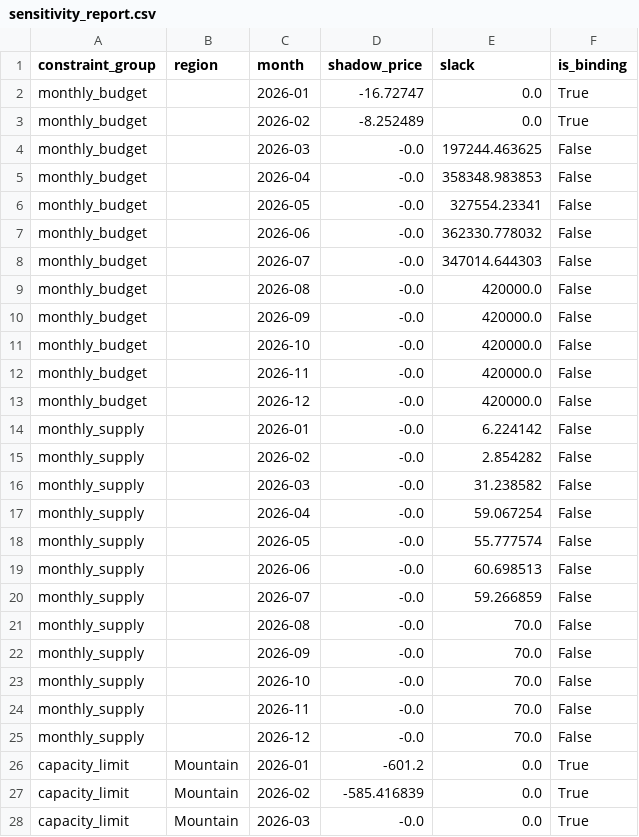
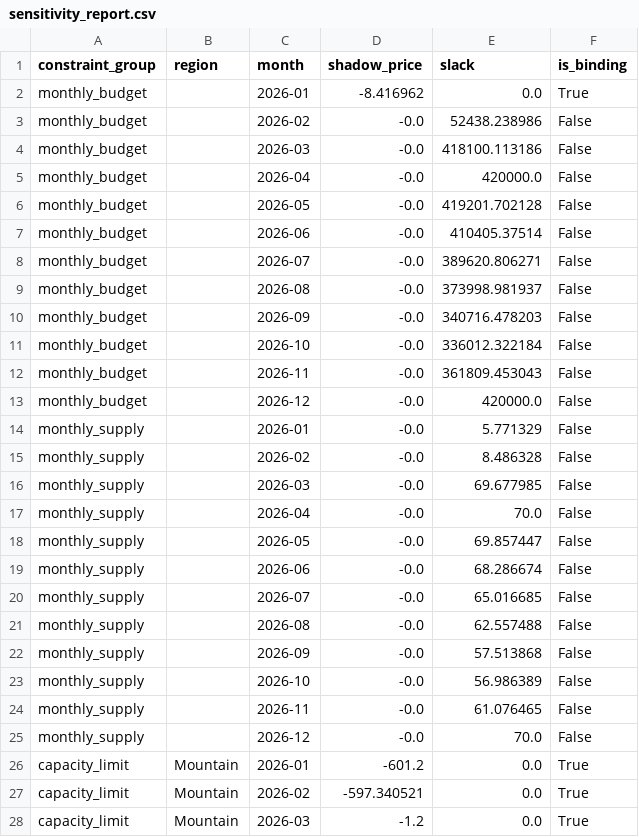
Before and after one commit to kartikmunjal/Capacity-planner, a CSV file: outputs/sensitivity_report.csv, drawn as a sheet; only a part is shown; the diff covers the shown part only.

```diff
--- a/outputs/sensitivity_report.csv
+++ b/outputs/sensitivity_report.csv
@@ -1,28 +1,28 @@
 constraint_group,region,month,shadow_price,slack,is_binding
-monthly_budget,,2026-01,-16.72747,0.0,True
-monthly_budget,,2026-02,-8.252489,0.0,True
-monthly_budget,,2026-03,-0.0,197244.463625,False
-monthly_budget,,2026-04,-0.0,358348.983853,False
-monthly_budget,,2026-05,-0.0,327554.23341,False
-monthly_budget,,2026-06,-0.0,362330.778032,False
-monthly_budget,,2026-07,-0.0,347014.644303,False
-monthly_budget,,2026-08,-0.0,420000.0,False
-monthly_budget,,2026-09,-0.0,420000.0,False
-monthly_budget,,2026-10,-0.0,420000.0,False
-monthly_budget,,2026-11,-0.0,420000.0,False
+monthly_budget,,2026-01,-8.416962,0.0,True
+monthly_budget,,2026-02,-0.0,52438.238986,False
+monthly_budget,,2026-03,-0.0,418100.113186,False
+monthly_budget,,2026-04,-0.0,420000.0,False
+monthly_budget,,2026-05,-0.0,419201.702128,False
+monthly_budget,,2026-06,-0.0,410405.37514,False
+monthly_budget,,2026-07,-0.0,389620.806271,False
+monthly_budget,,2026-08,-0.0,373998.981937,False
+monthly_budget,,2026-09,-0.0,340716.478203,False
+monthly_budget,,2026-10,-0.0,336012.322184,False
+monthly_budget,,2026-11,-0.0,361809.453043,False
 monthly_budget,,2026-12,-0.0,420000.0,False
-monthly_supply,,2026-01,-0.0,6.224142,False
-monthly_supply,,2026-02,-0.0,2.854282,False
-monthly_supply,,2026-03,-0.0,31.238582,False
-monthly_supply,,2026-04,-0.0,59.067254,False
-monthly_supply,,2026-05,-0.0,55.777574,False
-monthly_supply,,2026-06,-0.0,60.698513,False
-monthly_supply,,2026-07,-0.0,59.266859,False
-monthly_supply,,2026-08,-0.0,70.0,False
-monthly_supply,,2026-09,-0.0,70.0,False
-monthly_supply,,2026-10,-0.0,70.0,False
-monthly_supply,,2026-11,-0.0,70.0,False
+monthly_supply,,2026-01,-0.0,5.771329,False
+monthly_supply,,2026-02,-0.0,8.486328,False
+monthly_supply,,2026-03,-0.0,69.677985,False
+monthly_supply,,2026-04,-0.0,70.0,False
+monthly_supply,,2026-05,-0.0,69.857447,False
+monthly_supply,,2026-06,-0.0,68.286674,False
+monthly_supply,,2026-07,-0.0,65.016685,False
+monthly_supply,,2026-08,-0.0,62.557488,False
+monthly_supply,,2026-09,-0.0,57.513868,False
+monthly_supply,,2026-10,-0.0,56.986389,False
+monthly_supply,,2026-11,-0.0,61.076465,False
 monthly_supply,,2026-12,-0.0,70.0,False
 capacity_limit,Mountain,2026-01,-601.2,0.0,True
-capacity_limit,Mountain,2026-02,-585.416839,0.0,True
-capacity_limit,Mountain,2026-03,-0.0,0.0,True
+capacity_limit,Mountain,2026-02,-597.340521,0.0,True
+capacity_limit,Mountain,2026-03,-1.2,0.0,True
```
Also changed, not shown: 126 edited cells elsewhere in this file, outputs/optimal_plan.csv, outputs/pareto_curve.csv, 13 other files.
